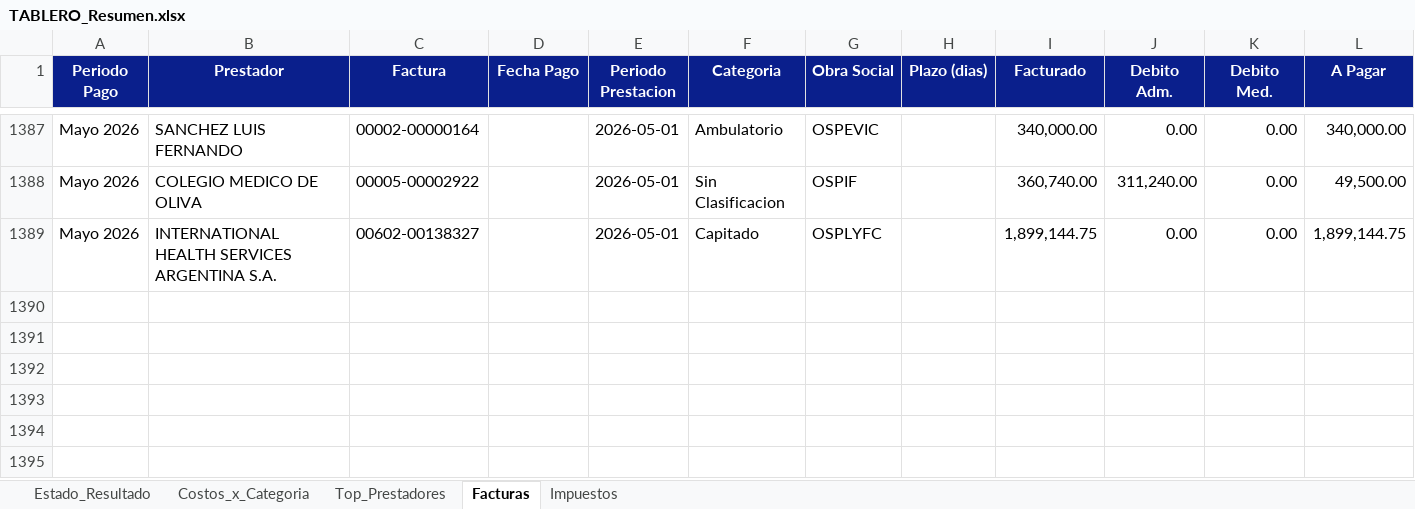
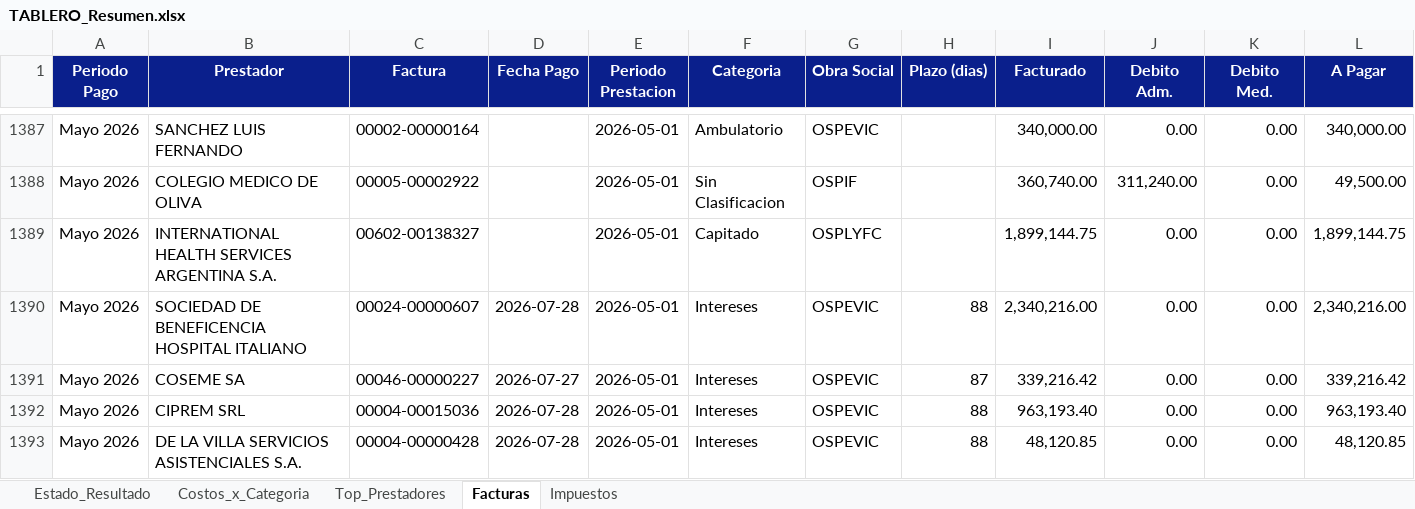
Before and after one commit to francolunaklick-web/GRIFFTABLEROS, an Excel workbook: estado_resultado/TABLERO_Resumen.xlsx, sheet Facturas, drawn as a sheet; only a part is shown, gaps mark what is left out; values as stored, in another font and other column widths than the file's, no borders; the diff names each change by its address in the sheet, - before the commit and + after, or states it on an @@ line.

```diff
--- a/estado_resultado/TABLERO_Resumen.xlsx (sheet Facturas)
+++ b/estado_resultado/TABLERO_Resumen.xlsx (sheet Facturas)
+row 1390: Mayo 2026 | SOCIEDAD DE BENEFICENCIA HOSPITAL ITALIANO | 00024-00000607 | 2026-07-28 | 2026-05-01 | Intereses | OSPEVIC | 88 | 2,340,216.00 | 0.00 | 0.00 | 2,340,216.00
+row 1391: Mayo 2026 | COSEME SA | 00046-00000227 | 2026-07-27 | 2026-05-01 | Intereses | OSPEVIC | 87 | 339,216.42 | 0.00 | 0.00 | 339,216.42
+row 1392: Mayo 2026 | CIPREM SRL | 00004-00015036 | 2026-07-28 | 2026-05-01 | Intereses | OSPEVIC | 88 | 963,193.40 | 0.00 | 0.00 | 963,193.40
+row 1393: Mayo 2026 | DE LA VILLA SERVICIOS ASISTENCIALES S.A. | 00004-00000428 | 2026-07-28 | 2026-05-01 | Intereses | OSPEVIC | 88 | 48,120.85 | 0.00 | 0.00 | 48,120.85
```
Also changed, not shown: sheet Estado_Resultado, sheet Top_Prestadores, sheet Impuestos, sheet Costos_x_Categoria, cuentas_a_pagar/TABLERO_Resumen.xlsx, flujo_bancario/TABLERO_Resumen.xlsx, 13 other files.
